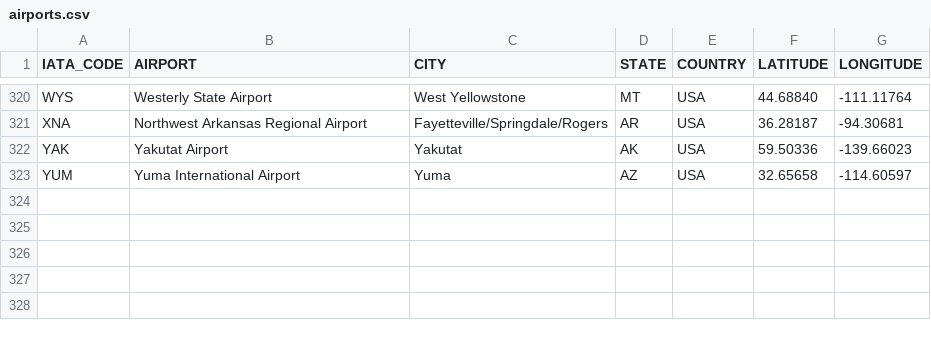
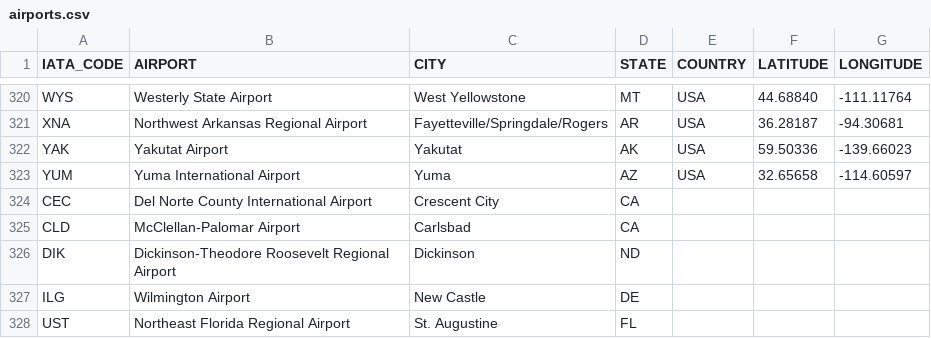
Before and after one commit to aryanagarwal2/airline_data, a CSV file: airports.csv, drawn as a sheet; only a part is shown, gaps mark what is left out.

Commit message:
Update airports.csv

```diff
--- a/airports.csv
+++ b/airports.csv
@@ -323 +323,6 @@ YAK,Yakutat Airport,Yakutat,AK,USA,59.50336,-139.66023
 YUM,Yuma International Airport,Yuma,AZ,USA,32.65658,-114.60597
+CEC,Del Norte County International Airport,Crescent City, CA
+CLD,McClellan-Palomar Airport,Carlsbad,CA
+DIK,Dickinson-Theodore Roosevelt Regional Airport,Dickinson,ND
+ILG,Wilmington Airport,New Castle,DE
+UST,Northeast Florida Regional Airport,St. Augustine,FL
```
